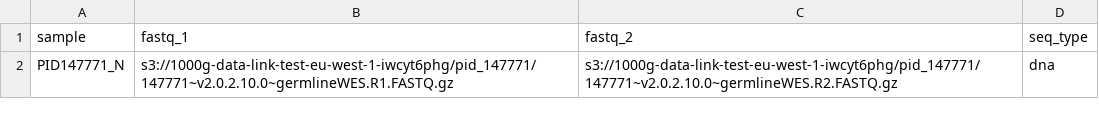
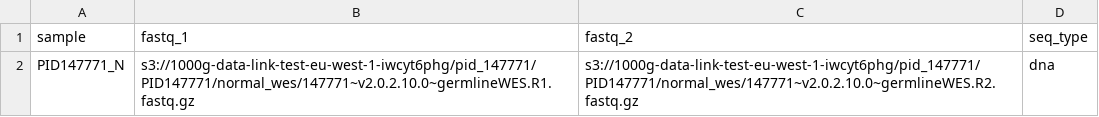
Before and after one commit to tylergross97/neoantigen-prefect, a CSV file: samplesheets/PID147771_hlatyping.csv, drawn as a sheet.

```diff
--- a/samplesheets/PID147771_hlatyping.csv
+++ b/samplesheets/PID147771_hlatyping.csv
@@ -1,2 +1,2 @@
 sample,fastq_1,fastq_2,seq_type
-PID147771_N,s3://1000g-data-link-test-eu-west-1-iwcyt6phg/pid_147771/147771~v2.0.2.10.0~germlineWES.R1.FASTQ.gz,s3://1000g-data-link-test-eu-west-1-iwcyt6phg/pid_147771/147771~v2.0.2.10.0~germlineWES.R2.FASTQ.gz,dna
+PID147771_N,s3://1000g-data-link-test-eu-west-1-iwcyt6phg/pid_147771/PID147771/normal_wes/147771~v2.0.2.10.0~germlineWES.R1.fastq.gz,s3://1000g-data-link-test-eu-west-1-iwcyt6phg/pid_147771/PID147771/normal_wes/147771~v2.0.2.10.0~germlineWES.R2.fastq.gz,dna
```
Also changed, not shown: samplesheets/PID147771_rnaseq.csv, samplesheets/PID147771_wes.csv, 1 other file.
